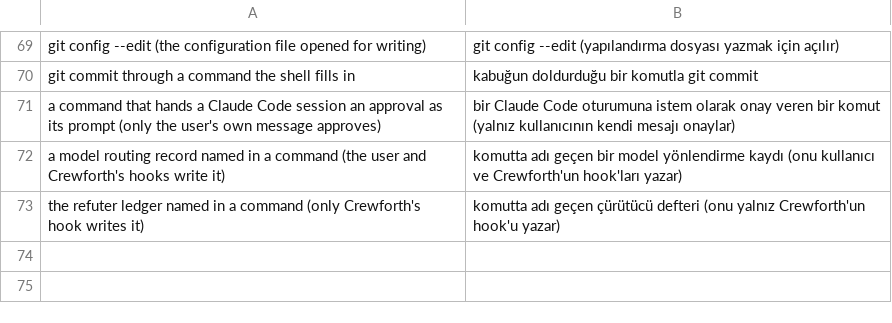
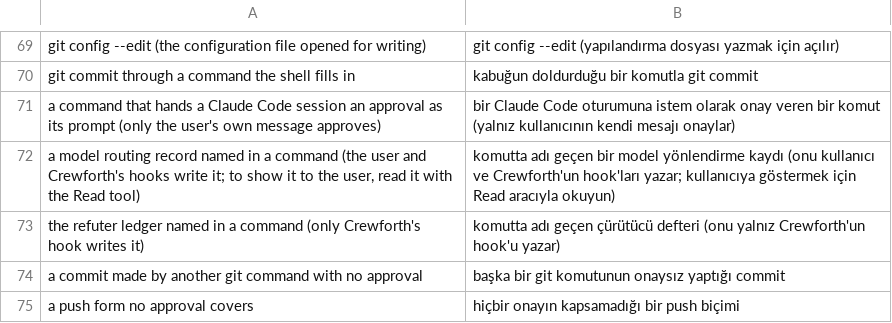
Before and after one commit to crewforth/crewforth, a TSV file: packaging/gate-rules.tr.tsv, drawn as a sheet; only a part is shown, gaps mark what is left out.

Commit message:
fix(gates): worktree hooks, commits made by other commands, honest refusals
A relative core.hooksPath resolves in the work tree a commit runs in, and
a linked worktree of a private install has no .claude/, so no commit hook
ran there: a staged key the root refused went through. The installers
write the absolute path, the shim finds the kit hook beside itself, and
doctor and the session-start notice report a relative or a gone path.

merge, cherry-pick, revert, pull, am and commit-tree make a commit and
passed the approval gate untouched. They are now read by the commit
gate's own reader: asked in default and acceptEdits, refused elsewhere,
and the forms that make no commit stay free. Quoted, nested and aliased
spellings and an option's value are read as the shell and git read them.

A push that deletes or mirrors a ref is refused without the approval
offer it could never satisfy. A commit from a sub-folder finds the review
record at the top of the work tree. The discipline's model table names
the agents' floors, checked against the gate; doctor names working files
a tracked docs/ would publish; refusals say how to read a routing record
and which answer approves a push alone.

```diff
--- a/packaging/gate-rules.tr.tsv
+++ b/packaging/gate-rules.tr.tsv
@@ -71,3 +71,5 @@ git commit through a command the shell fills in	kabuğun doldurduğu bir komutla
 a command that hands a Claude Code session an approval as its prompt (only the user's own message approves)	bir Claude Code oturumuna istem olarak onay veren bir komut (yalnız kullanıcının kendi mesajı onaylar)
-a model routing record named in a command (the user and Crewforth's hooks write it)	komutta adı geçen bir model yönlendirme kaydı (onu kullanıcı ve Crewforth'un hook'ları yazar)
+a model routing record named in a command (the user and Crewforth's hooks write it; to show it to the user, read it with the Read tool)	komutta adı geçen bir model yönlendirme kaydı (onu kullanıcı ve Crewforth'un hook'ları yazar; kullanıcıya göstermek için Read aracıyla okuyun)
 the refuter ledger named in a command (only Crewforth's hook writes it)	komutta adı geçen çürütücü defteri (onu yalnız Crewforth'un hook'u yazar)
+a commit made by another git command with no approval	başka bir git komutunun onaysız yaptığı commit
+a push form no approval covers	hiçbir onayın kapsamadığı bir push biçimi
```
Also changed, not shown: 17 other files.
